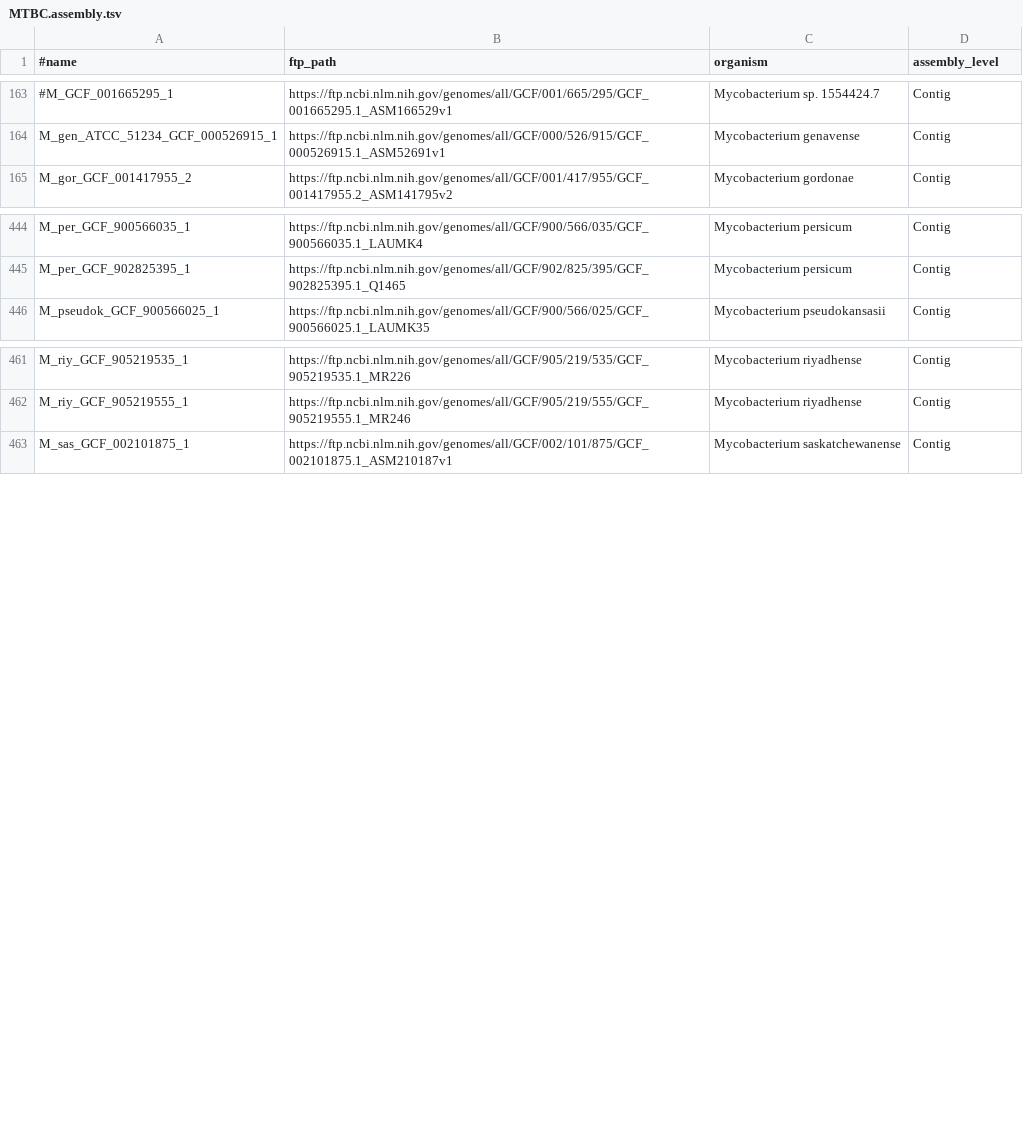
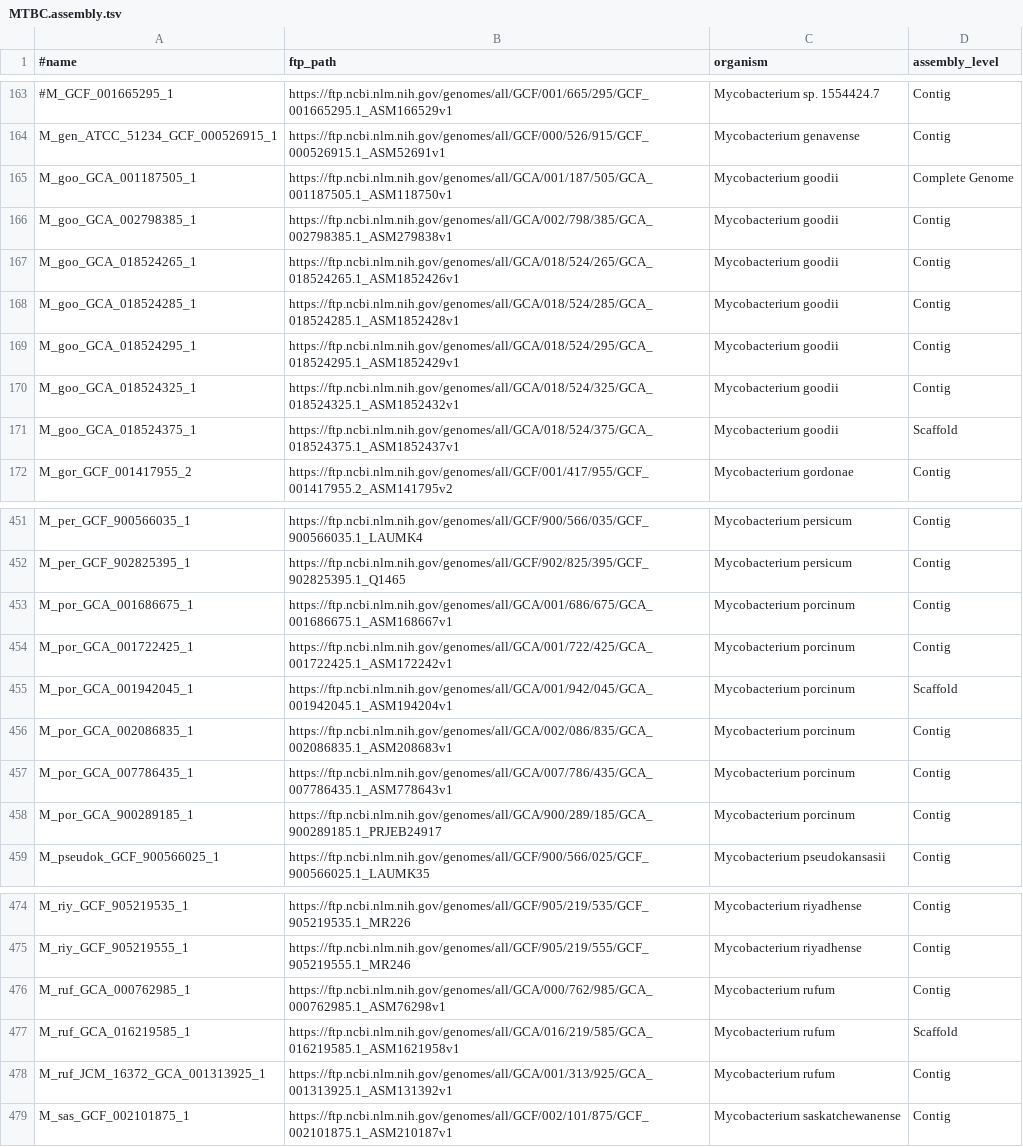
Before and after one commit to wang-q/withncbi, a TSV file: pop/MTBC.assembly.tsv, drawn as a sheet; only a part is shown, gaps mark what is left out; the diff names each change by its address in the sheet, - before the commit and + after, or states it on an @@ line.

Commit message:
Update MTBC.assembly.tsv

```diff
--- a/pop/MTBC.assembly.tsv
+++ b/pop/MTBC.assembly.tsv
+row 165: M_goo_GCA_001187505_1 | https://ftp.ncbi.nlm.nih.gov/genomes/all/GCA/001/187/505/GCA_001187505.1_ASM118750v1 | Mycobacterium goodii | Complete Genome
+row 166: M_goo_GCA_002798385_1 | https://ftp.ncbi.nlm.nih.gov/genomes/all/GCA/002/798/385/GCA_002798385.1_ASM279838v1 | Mycobacterium goodii | Contig
+row 167: M_goo_GCA_018524265_1 | https://ftp.ncbi.nlm.nih.gov/genomes/all/GCA/018/524/265/GCA_018524265.1_ASM1852426v1 | Mycobacterium goodii | Contig
+row 168: M_goo_GCA_018524285_1 | https://ftp.ncbi.nlm.nih.gov/genomes/all/GCA/018/524/285/GCA_018524285.1_ASM1852428v1 | Mycobacterium goodii | Contig
+row 169: M_goo_GCA_018524295_1 | https://ftp.ncbi.nlm.nih.gov/genomes/all/GCA/018/524/295/GCA_018524295.1_ASM1852429v1 | Mycobacterium goodii | Contig
+row 170: M_goo_GCA_018524325_1 | https://ftp.ncbi.nlm.nih.gov/genomes/all/GCA/018/524/325/GCA_018524325.1_ASM1852432v1 | Mycobacterium goodii | Contig
+row 171: M_goo_GCA_018524375_1 | https://ftp.ncbi.nlm.nih.gov/genomes/all/GCA/018/524/375/GCA_018524375.1_ASM1852437v1 | Mycobacterium goodii | Scaffold
+row 453: M_por_GCA_001686675_1 | https://ftp.ncbi.nlm.nih.gov/genomes/all/GCA/001/686/675/GCA_001686675.1_ASM168667v1 | Mycobacterium porcinum | Contig
+row 454: M_por_GCA_001722425_1 | https://ftp.ncbi.nlm.nih.gov/genomes/all/GCA/001/722/425/GCA_001722425.1_ASM172242v1 | Mycobacterium porcinum | Contig
+row 455: M_por_GCA_001942045_1 | https://ftp.ncbi.nlm.nih.gov/genomes/all/GCA/001/942/045/GCA_001942045.1_ASM194204v1 | Mycobacterium porcinum | Scaffold
+row 456: M_por_GCA_002086835_1 | https://ftp.ncbi.nlm.nih.gov/genomes/all/GCA/002/086/835/GCA_002086835.1_ASM208683v1 | Mycobacterium porcinum | Contig
+row 457: M_por_GCA_007786435_1 | https://ftp.ncbi.nlm.nih.gov/genomes/all/GCA/007/786/435/GCA_007786435.1_ASM778643v1 | Mycobacterium porcinum | Contig
+row 458: M_por_GCA_900289185_1 | https://ftp.ncbi.nlm.nih.gov/genomes/all/GCA/900/289/185/GCA_900289185.1_PRJEB24917 | Mycobacterium porcinum | Contig
+row 476: M_ruf_GCA_000762985_1 | https://ftp.ncbi.nlm.nih.gov/genomes/all/GCA/000/762/985/GCA_000762985.1_ASM76298v1 | Mycobacterium rufum | Contig
+row 477: M_ruf_GCA_016219585_1 | https://ftp.ncbi.nlm.nih.gov/genomes/all/GCA/016/219/585/GCA_016219585.1_ASM1621958v1 | Mycobacterium rufum | Scaffold
+row 478: M_ruf_JCM_16372_GCA_001313925_1 | https://ftp.ncbi.nlm.nih.gov/genomes/all/GCA/001/313/925/GCA_001313925.1_ASM131392v1 | Mycobacterium rufum | Contig
```
